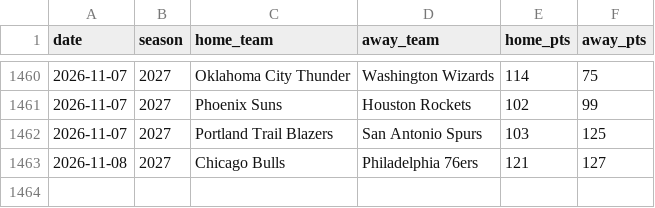
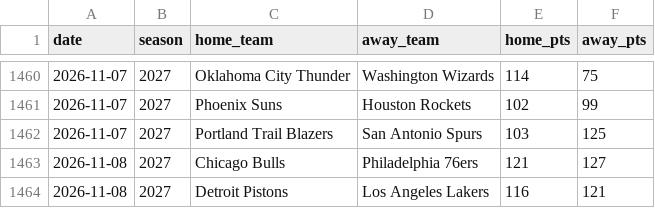
Before and after one commit to brianbzeng/nbamodel, a CSV file: data/raw/nba_game_updates.csv, drawn as a sheet; only a part is shown, gaps mark what is left out; the diff names each change by its address in the sheet, - before the commit and + after, or states it on an @@ line.

```diff
--- a/data/raw/nba_game_updates.csv
+++ b/data/raw/nba_game_updates.csv
+row 1464: 2026-11-08 | 2027 | Detroit Pistons | Los Angeles Lakers | 116 | 121
```
Also changed, not shown: data/raw/nba_daily_predictions.csv, 16 other files.
